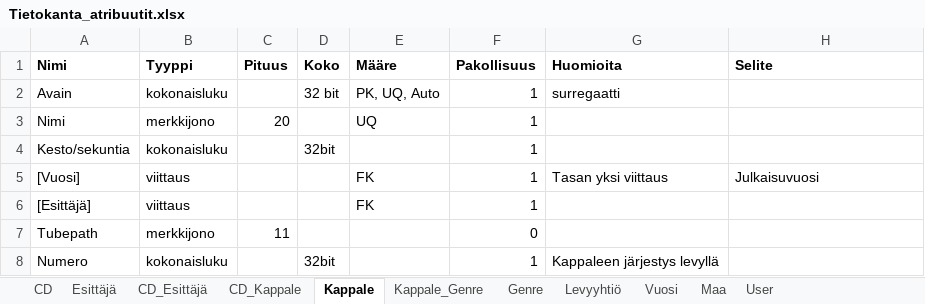
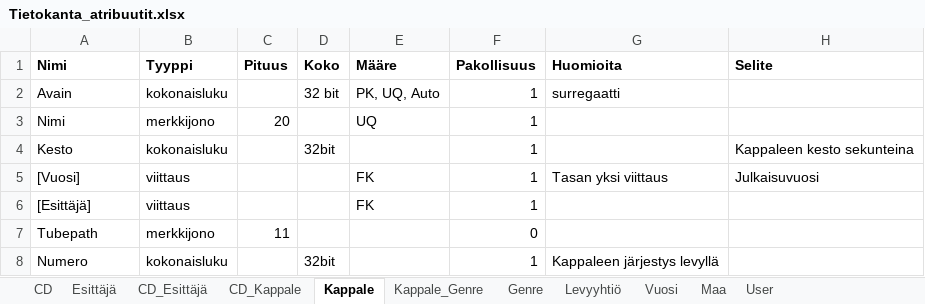
Before and after one commit to Saukonoja/Database-Practise, an Excel workbook: Tietokannat -kurssi cd_tietokanta/Tietokanta_atribuutit.xlsx, sheet Kappale, drawn as a sheet; values as stored, in another font and other column widths than the file's, no borders; the diff names each change by its address in the sheet, - before the commit and + after, or states it on an @@ line.

```diff
--- a/Tietokannat -kurssi cd_tietokanta/Tietokanta_atribuutit.xlsx (sheet Kappale)
+++ b/Tietokannat -kurssi cd_tietokanta/Tietokanta_atribuutit.xlsx (sheet Kappale)
-A4 (Nimi): Kesto/sekuntia
+A4 (Nimi): Kesto
-H4 (Selite): (empty)
+H4 (Selite): Kappaleen kesto sekunteina
```
Also changed, not shown: sheet CD_Esittäjä, sheet Kappale_Genre, sheet CD_Kappale, 4 other files.
